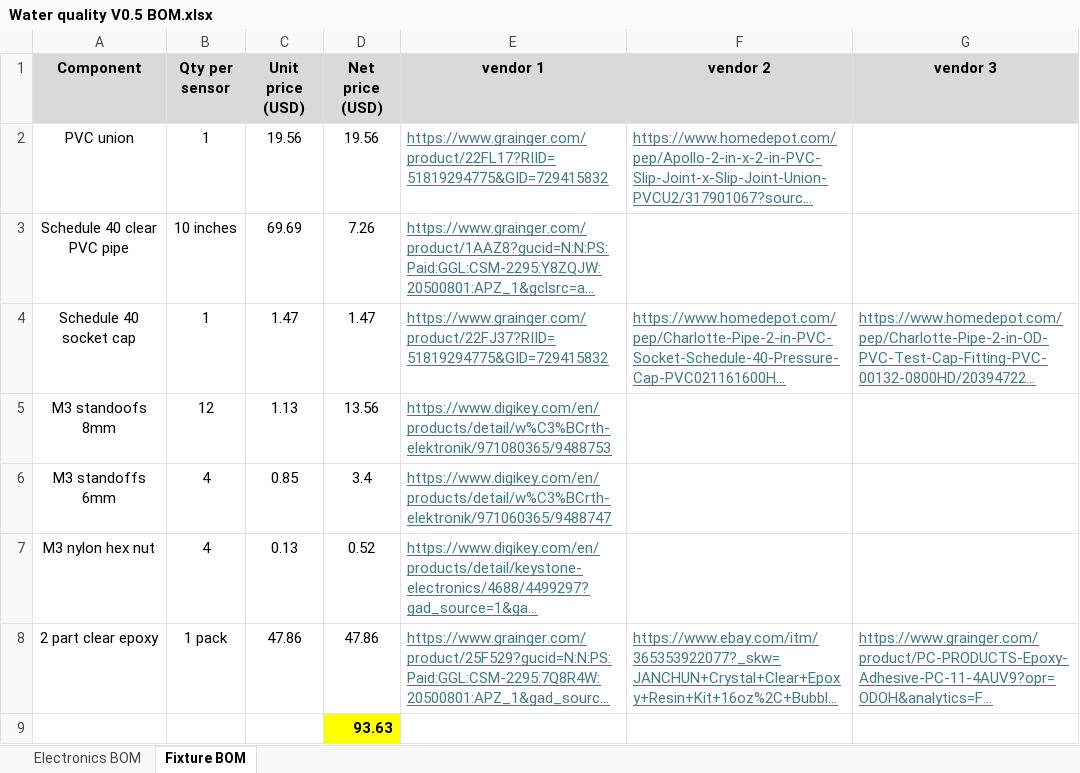
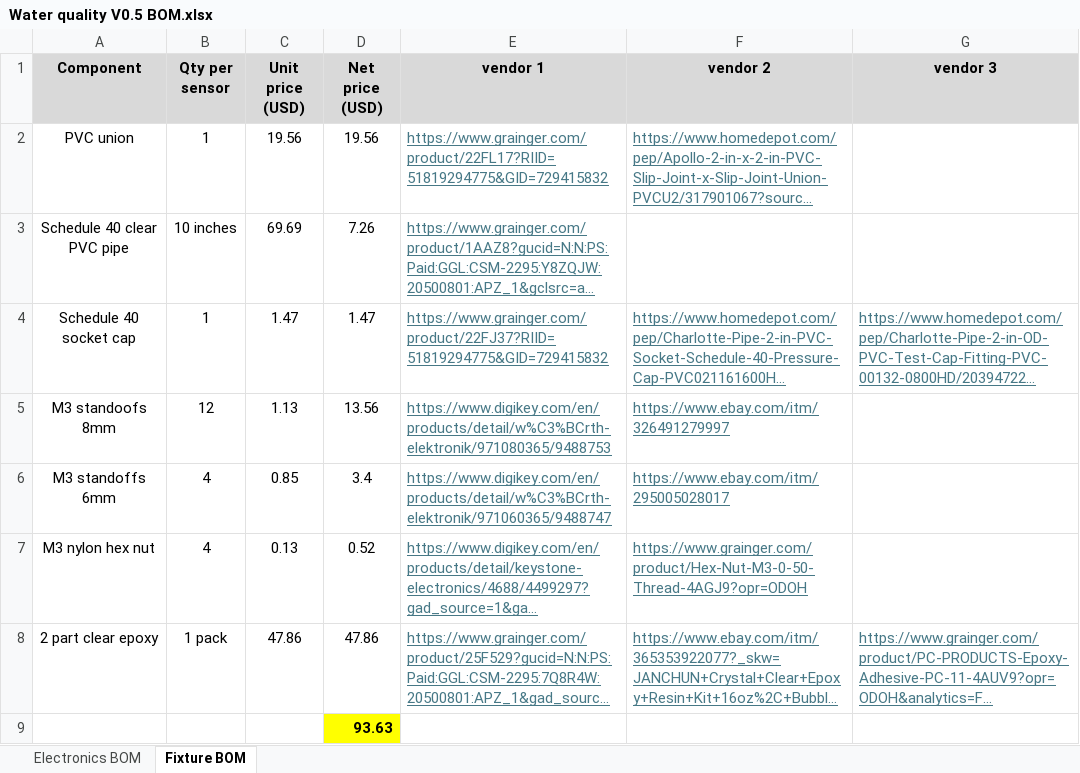
Before and after one commit to ARTS-Laboratory/In-Situ-Water-Quality-Sensor, an Excel workbook: System_development/Jocassee/V0.5.1/BIll_Of_Matirials/Water quality V0.5 BOM.xlsx, sheet Fixture BOM, drawn as a sheet; long unchanged cells end in …; values as stored, in another font and other column widths than the file's, no borders; the diff names each change by its address in the sheet, - before the commit and + after, or states it on an @@ line.

```diff
--- a/System_development/Jocassee/V0.5.1/BIll_Of_Matirials/Water quality V0.5 BOM.xlsx (sheet Fixture BOM)
+++ b/System_development/Jocassee/V0.5.1/BIll_Of_Matirials/Water quality V0.5 BOM.xlsx (sheet Fixture BOM)
-F5 (vendor 2): (empty)
+F5 (vendor 2): https://www.ebay.com/itm/326491279997
-F6 (vendor 2): (empty)
+F6 (vendor 2): https://www.ebay.com/itm/295005028017
-F7 (vendor 2): (empty)
+F7 (vendor 2): https://www.grainger.com/product/Hex-Nut-M3-0-50-Thread-4AGJ9?opr=ODOH
```
Also changed, not shown: 14 other files.
